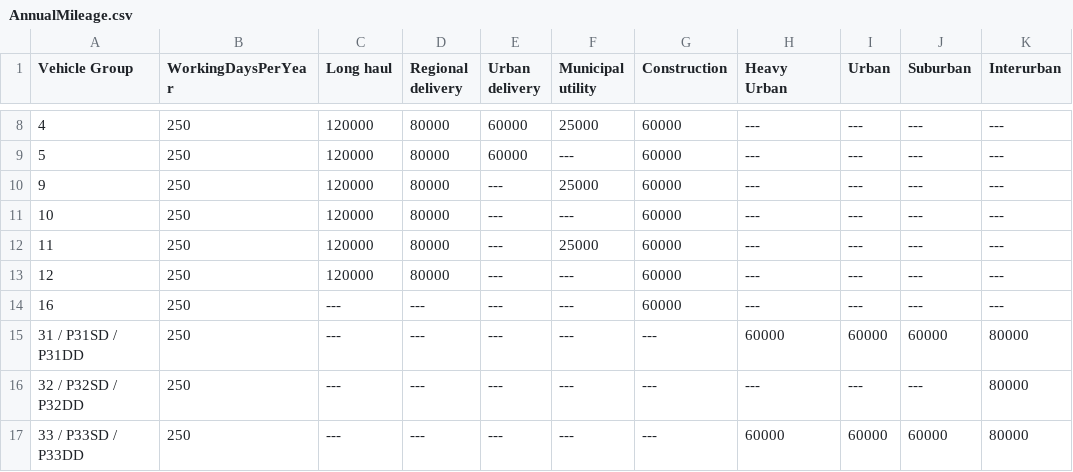
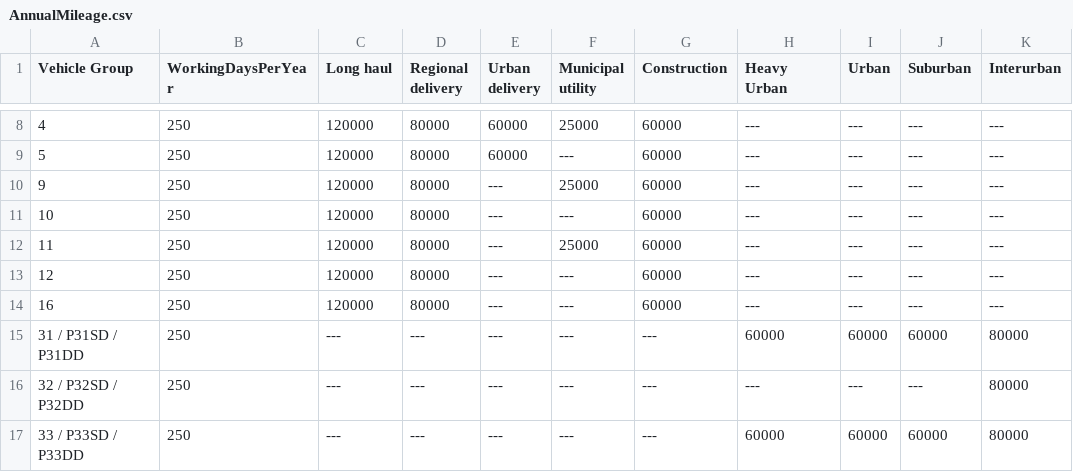
Before and after one commit to tanawadeatharva/BharatVECTO, a CSV file: VectoCore/VectoCore/Resources/Declaration/VehicleOperation/AnnualMileage.csv, drawn as a sheet; only a part is shown, gaps mark what is left out; the diff names each change by its address in the sheet, - before the commit and + after, or states it on an @@ line.

Commit message:
added missing vehicle operation values for vehicle group 16, cycles LH and RD (required as group 16 vehicles are simulated on these cycles as well - see commit dfeef643)

```diff
--- a/VectoCore/VectoCore/Resources/Declaration/VehicleOperation/AnnualMileage.csv
+++ b/VectoCore/VectoCore/Resources/Declaration/VehicleOperation/AnnualMileage.csv
-C14 (Long haul): ---
+C14 (Long haul): 120000
-D14 (Regional delivery): ---
+D14 (Regional delivery): 80000
```
Also changed, not shown: VectoCore/VectoCore/Resources/Declaration/VehicleOperation/ChargingEventDuringMission.csv, VectoCore/VectoCore/Resources/Declaration/VehicleOperation/StationaryChargingDuration.csv, 1 other file.
